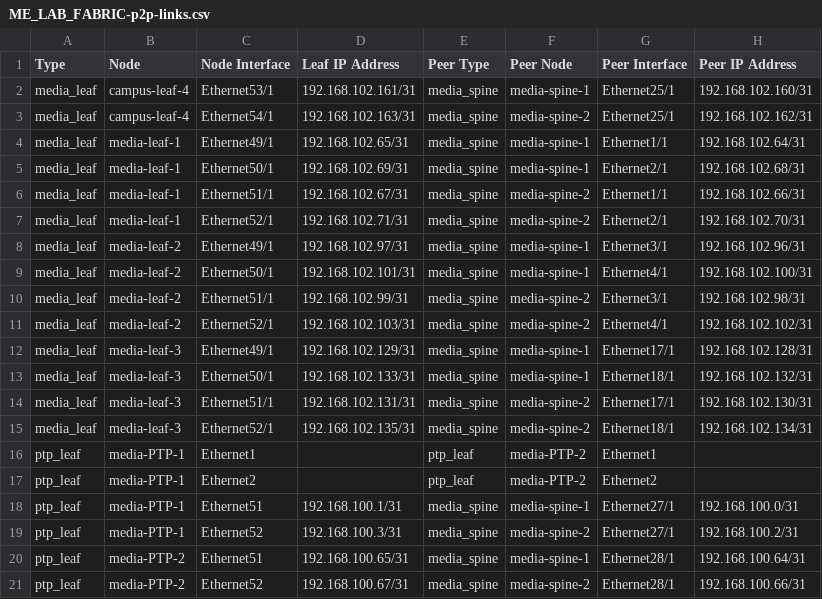
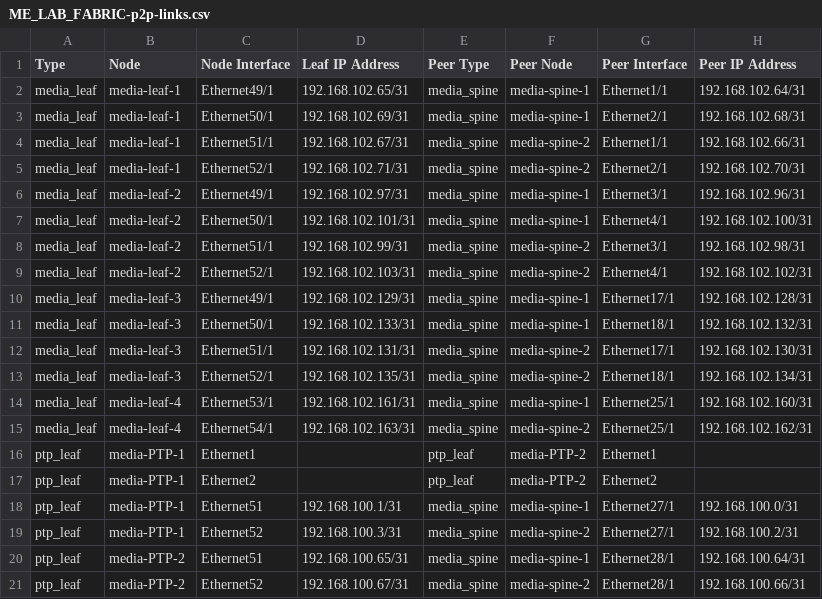
Before and after one commit to GerardPhillips/me-lab, a CSV file: documentation/fabric/ME_LAB_FABRIC-p2p-links.csv, drawn as a sheet; removed rows and columns are numbered as before the commit, all else as after; the diff names each change by its address in the sheet, - before the commit and + after, or states it on an @@ line.

```diff
--- a/documentation/fabric/ME_LAB_FABRIC-p2p-links.csv
+++ b/documentation/fabric/ME_LAB_FABRIC-p2p-links.csv
-row 2: media_leaf | campus-leaf-4 | Ethernet53/1 | 192.168.102.161/31 | media_spine | media-spine-1 | Ethernet25/1 | 192.168.102.160/31
-row 3: media_leaf | campus-leaf-4 | Ethernet54/1 | 192.168.102.163/31 | media_spine | media-spine-2 | Ethernet25/1 | 192.168.102.162/31
+row 14: media_leaf | media-leaf-4 | Ethernet53/1 | 192.168.102.161/31 | media_spine | media-spine-1 | Ethernet25/1 | 192.168.102.160/31
+row 15: media_leaf | media-leaf-4 | Ethernet54/1 | 192.168.102.163/31 | media_spine | media-spine-2 | Ethernet25/1 | 192.168.102.162/31
```
Also changed, not shown: documentation/fabric/ME_LAB_FABRIC-topology.csv, 38 other files.
